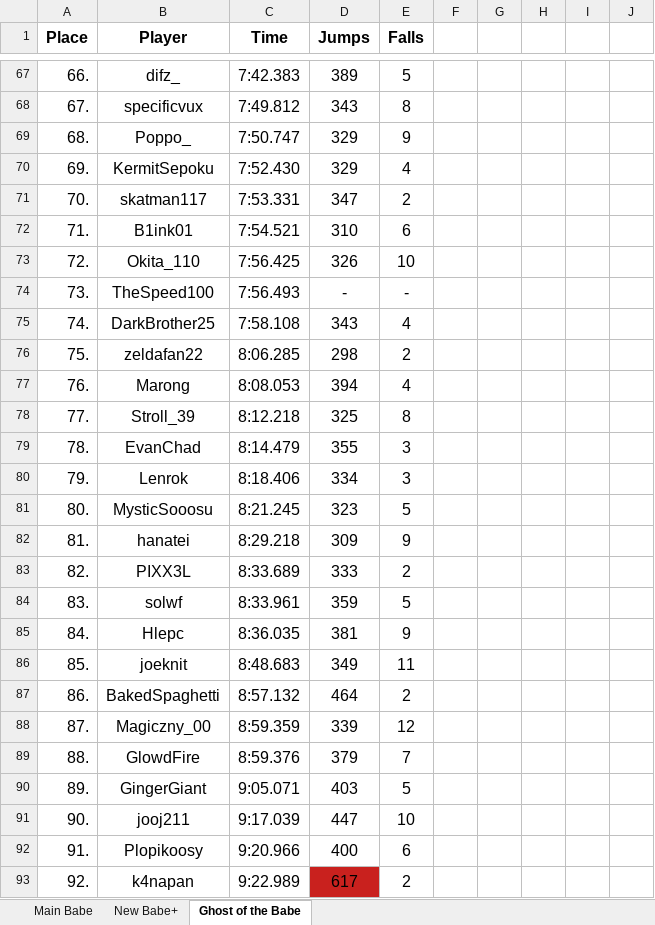
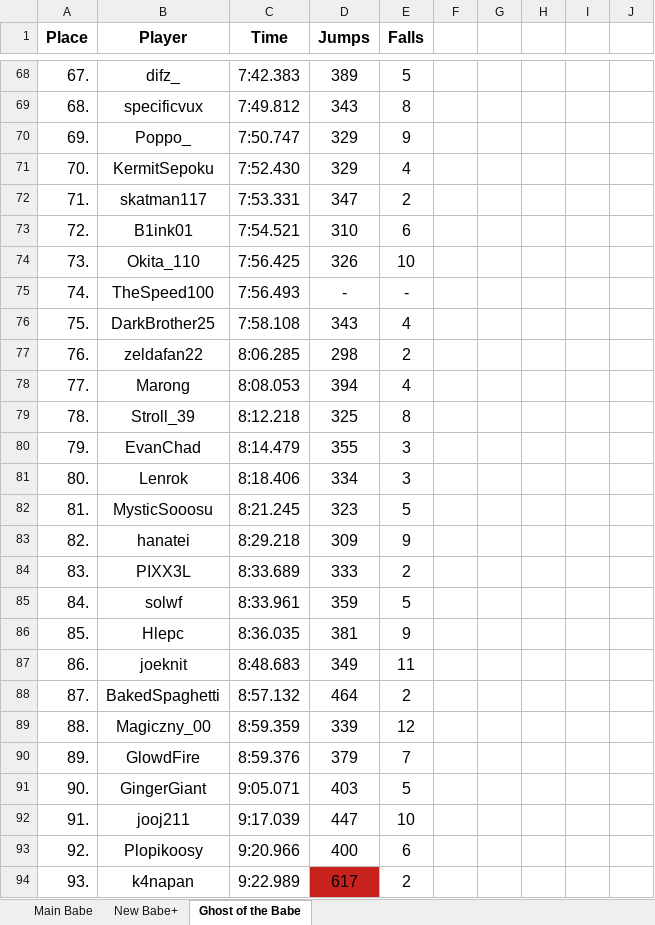
Before and after one commit to Rifre1/Jump-King-Statistics, an Excel workbook: Top100 Jumps&Falls/Jumps&Falls.xlsx, sheet Ghost of the Babe, drawn as a sheet; only a part is shown, gaps mark what is left out; values as stored, in another font and other column widths than the file's, no borders; addresses are those after the commit; the diff covers the shown part only; the diff names each change by its address in the sheet, - before the commit and + after, or states it on an @@ line.

```diff
--- a/Top100 Jumps&Falls/Jumps&Falls.xlsx (sheet Ghost of the Babe)
+++ b/Top100 Jumps&Falls/Jumps&Falls.xlsx (sheet Ghost of the Babe)
-A68 (Place): 66.
+A68 (Place): 67.
-A69 (Place): 67.
+A69 (Place): 68.
-A70 (Place): 68.
+A70 (Place): 69.
-A71 (Place): 69.
+A71 (Place): 70.
-A72 (Place): 70.
+A72 (Place): 71.
-A73 (Place): 71.
+A73 (Place): 72.
-A74 (Place): 72.
+A74 (Place): 73.
-A75 (Place): 73.
+A75 (Place): 74.
-A76 (Place): 74.
+A76 (Place): 75.
-A77 (Place): 75.
+A77 (Place): 76.
-A78 (Place): 76.
+A78 (Place): 77.
-A79 (Place): 77.
+A79 (Place): 78.
-A80 (Place): 78.
+A80 (Place): 79.
-A81 (Place): 79.
+A81 (Place): 80.
-A82 (Place): 80.
+A82 (Place): 81.
-A83 (Place): 81.
+A83 (Place): 82.
-A84 (Place): 82.
+A84 (Place): 83.
-A85 (Place): 83.
+A85 (Place): 84.
-A86 (Place): 84.
+A86 (Place): 85.
-A87 (Place): 85.
+A87 (Place): 86.
-A88 (Place): 86.
+A88 (Place): 87.
-A89 (Place): 87.
+A89 (Place): 88.
-A90 (Place): 88.
+A90 (Place): 89.
-A91 (Place): 89.
+A91 (Place): 90.
-A92 (Place): 90.
+A92 (Place): 91.
-A93 (Place): 91.
+A93 (Place): 92.
-A94 (Place): 92.
+A94 (Place): 93.
```
Also changed, not shown: 1 added row, 1 removed row and 35 edited cells elsewhere in this sheet.
